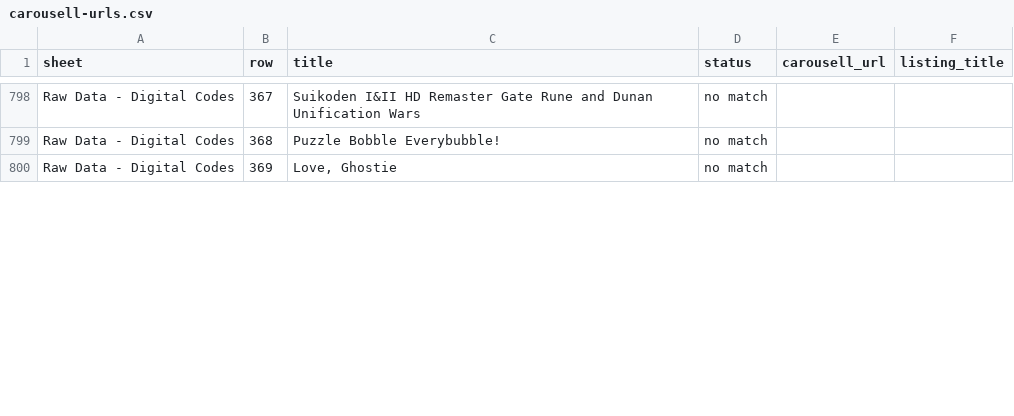
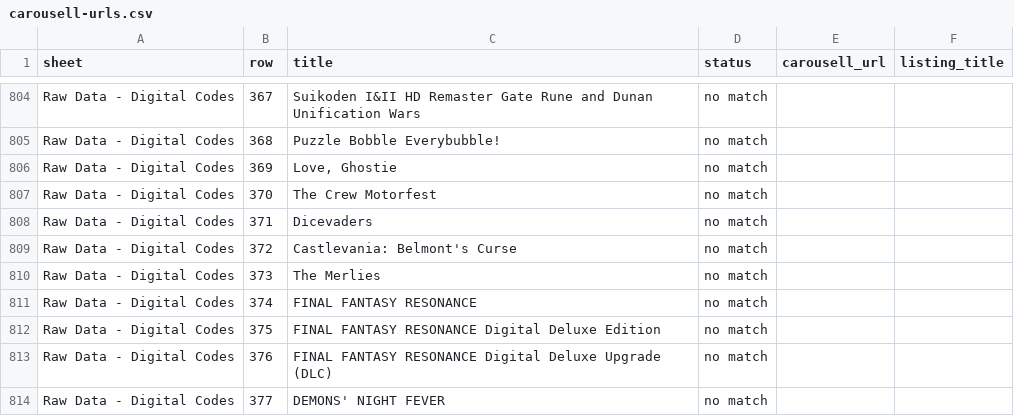
Before and after one commit to imbbloh/game-catalog, a CSV file: carousell-urls.csv, drawn as a sheet; only a part is shown, gaps mark what is left out; the diff covers the shown part only; the diff names each change by its address in the sheet, - before the commit and + after, or states it on an @@ line.

```diff
--- a/carousell-urls.csv
+++ b/carousell-urls.csv
+row 807: Raw Data - Digital Codes | 370 | The Crew Motorfest | no match
+row 808: Raw Data - Digital Codes | 371 | Dicevaders | no match
+row 809: Raw Data - Digital Codes | 372 | Castlevania: Belmont's Curse | no match
+row 810: Raw Data - Digital Codes | 373 | The Merlies | no match
+row 811: Raw Data - Digital Codes | 374 | FINAL FANTASY RESONANCE | no match
+row 812: Raw Data - Digital Codes | 375 | FINAL FANTASY RESONANCE Digital Deluxe Edition | no match
+row 813: Raw Data - Digital Codes | 376 | FINAL FANTASY RESONANCE Digital Deluxe Upgrade (DLC) | no match
+row 814: Raw Data - Digital Codes | 377 | DEMONS' NIGHT FEVER | no match
```
Also changed, not shown: 7 added rows and 7 edited cells elsewhere in this file, carousell-urls-digital-codes.tsv, carousell-urls-raw-data.tsv, 1 other file.
